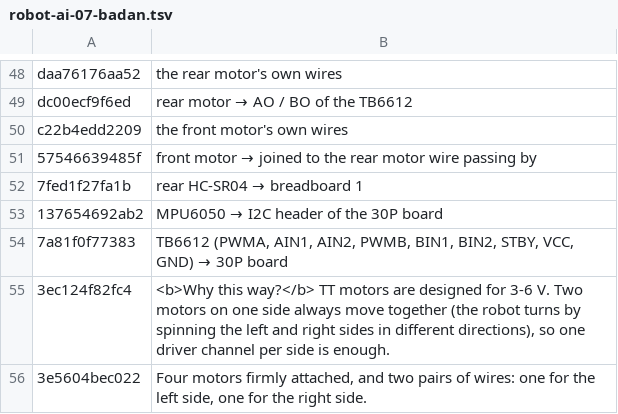
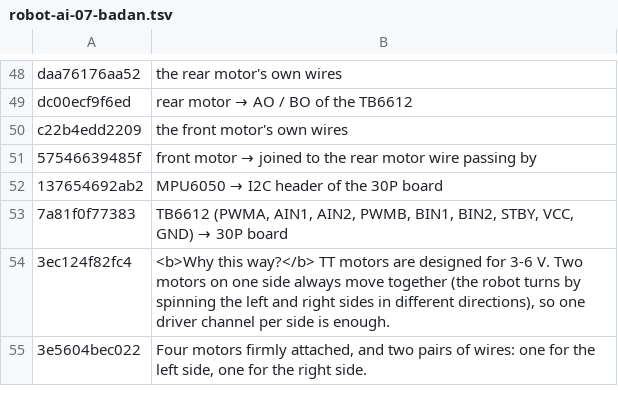
Before and after one commit to rizkyadisatria/rizkyadisatria.github.io, a TSV file: public/controller/_alat/terjemahan/robot-ai-07-badan.tsv, drawn as a sheet; only a part is shown, gaps mark what is left out; the diff names each change by its address in the sheet, - before the commit and + after, or states it on an @@ line.

```diff
--- a/public/controller/_alat/terjemahan/robot-ai-07-badan.tsv
+++ b/public/controller/_alat/terjemahan/robot-ai-07-badan.tsv
-row 52: 7fed1f27fa1b | rear HC-SR04 → breadboard 1
```
Also changed, not shown: public/controller/_alat/terjemahan/robot-ai-13-langkah-rakit.tsv, public/controller/_alat/terjemahan/robot-ai-24-audio-bb2.tsv, 5 other files.
